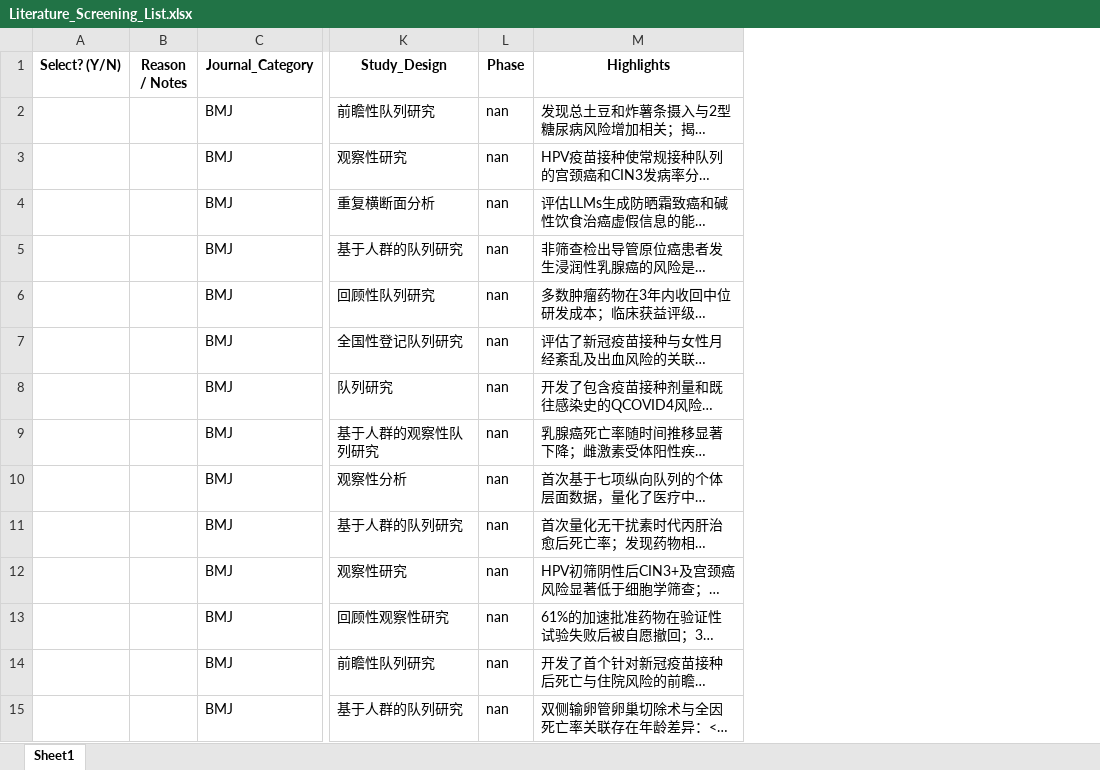
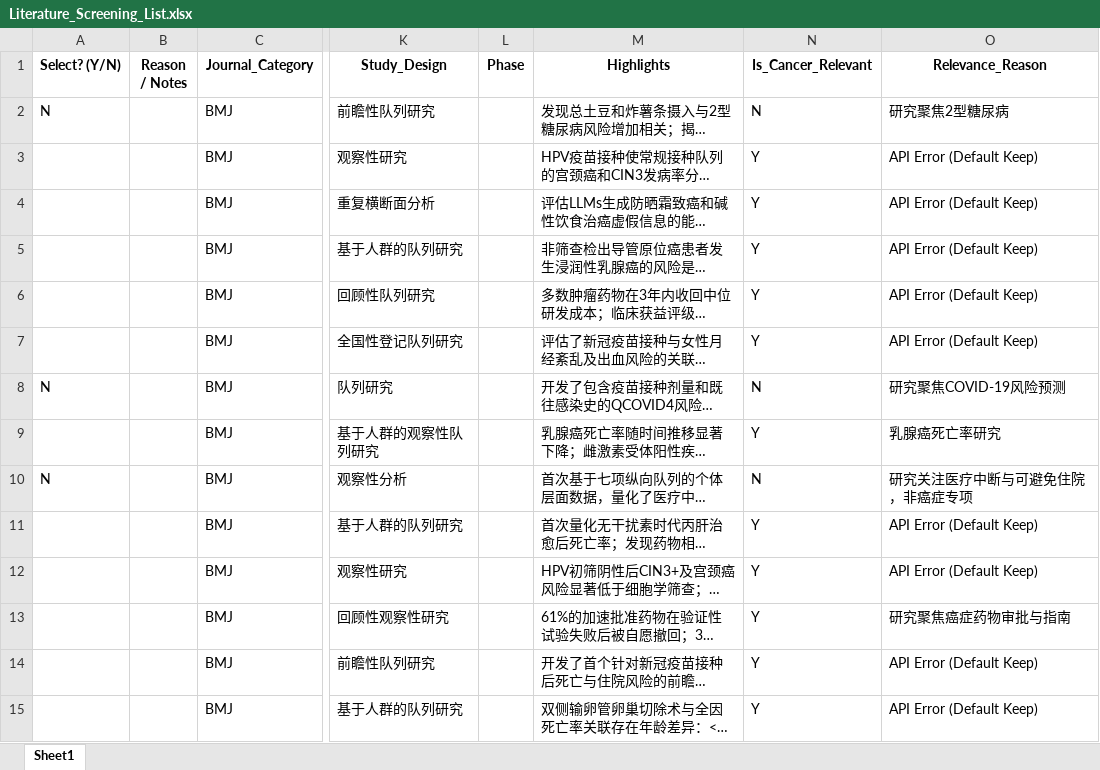
Before and after one commit to ziyue-xu-fudan/qikanzongjie, an Excel workbook: Literature_Screening_List.xlsx, sheet Sheet1, drawn as a sheet; only a part is shown, gaps mark what is left out; long unchanged cells end in …; values as stored, in another font and other column widths than the file's, no borders; the diff covers the shown part only; the diff names each change by its address in the sheet, - before the commit and + after, or states it on an @@ line.

Commit message:
Auto-exclude 21 non-cancer papers based on DeepSeek analysis

```diff
--- a/Literature_Screening_List.xlsx (sheet Sheet1)
+++ b/Literature_Screening_List.xlsx (sheet Sheet1)
+column N (Is_Cancer_Relevant), rows 2-15: N | Y | Y | Y | Y | Y | N | Y | N | Y | Y | Y | Y | Y
+column O (Relevance_Reason), rows 2-15: 研究聚焦2型糖尿病 | API Error (Default Keep) | API Error (Default Keep) | API Error (Default Keep) | API Error (Default Keep) | API Error (Default Keep) | 研究聚焦COVID-19风险预测 | 乳腺癌死亡率研究 | 研究关注医疗中断与可避免住院，非癌症专项 | API Error (Default Keep) | API Error (Default Keep) | 研究聚焦癌症药物审批与指南 | API Error (Default Keep) | API Error (Default Keep)
-A2 (Select? (Y/N)): (empty)
+A2 (Select? (Y/N)): N
-L2:L15 (Phase): nan
+L2:L15 (Phase): (empty)
-A8 (Select? (Y/N)): (empty)
+A8 (Select? (Y/N)): N
-A10 (Select? (Y/N)): (empty)
+A10 (Select? (Y/N)): N
```
Also changed, not shown: 160 edited cells elsewhere in this sheet.
